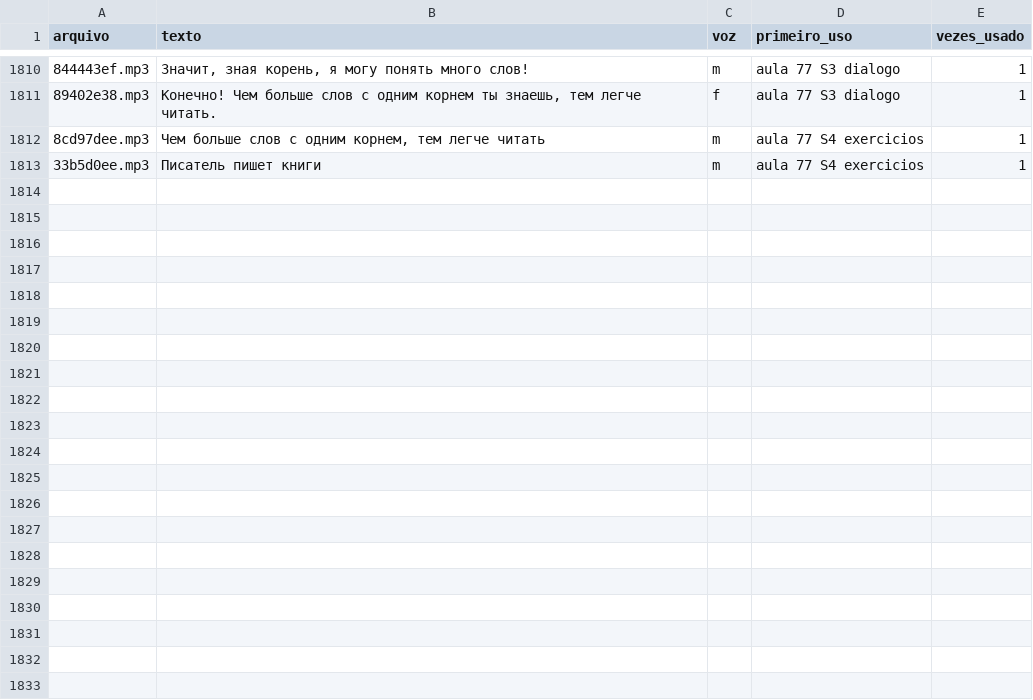
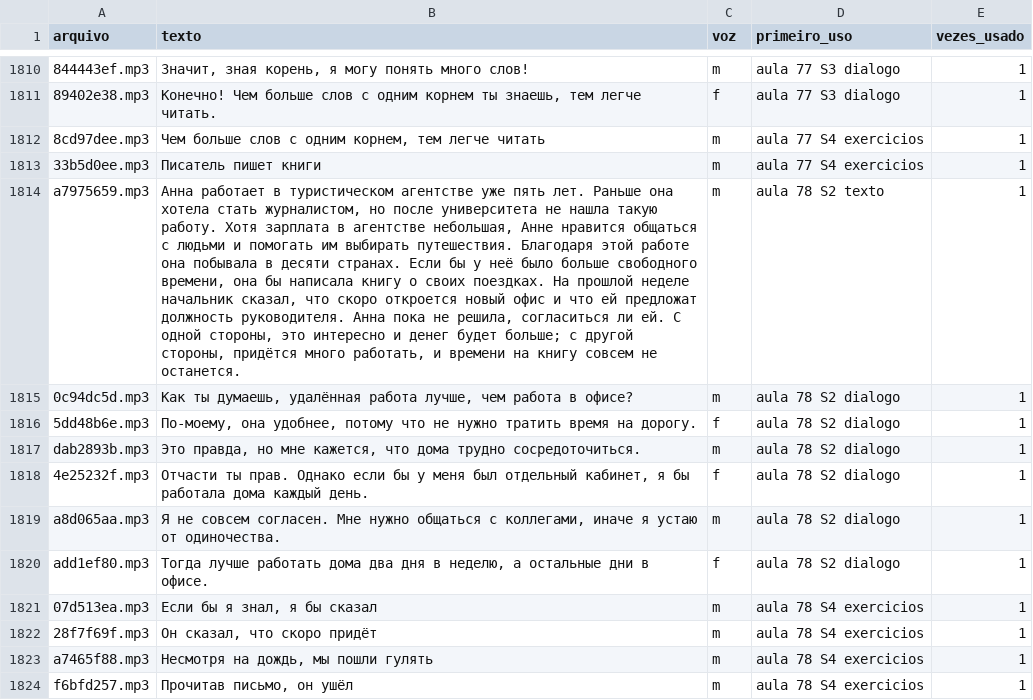
Before and after one commit to FelipeVRosa/Linvuu, a CSV file: content/audio/ru-gravar.csv, drawn as a sheet; only a part is shown, gaps mark what is left out; the diff names each change by its address in the sheet, - before the commit and + after, or states it on an @@ line.

```diff
--- a/content/audio/ru-gravar.csv
+++ b/content/audio/ru-gravar.csv
+row 1814: a7975659.mp3 | Анна работает в туристическом агентстве уже пять лет. Раньше она хотела стать журналистом, но после университета не нашла такую работу. Хотя зарплата в агентстве небольшая, Анне нравится общаться с людьми и помогать им выбирать путешествия. Благодаря этой работе она побывала в десяти странах. Если бы у неё было больше свободного времени, она бы написала книгу о своих поездках. На прошлой неделе начальник сказал, что скоро откроется новый офис и что ей предложат должность руководителя. Анна пока не решила, согласиться ли ей. С одной стороны, это интересно и денег будет больше; с другой стороны, придётся много работать, и времени на книгу совсем не останется. | m | aula 78 S2 texto | 1
+row 1815: 0c94dc5d.mp3 | Как ты думаешь, удалённая работа лучше, чем работа в офисе? | m | aula 78 S2 dialogo | 1
+row 1816: 5dd48b6e.mp3 | По-моему, она удобнее, потому что не нужно тратить время на дорогу. | f | aula 78 S2 dialogo | 1
+row 1817: dab2893b.mp3 | Это правда, но мне кажется, что дома трудно сосредоточиться. | m | aula 78 S2 dialogo | 1
+row 1818: 4e25232f.mp3 | Отчасти ты прав. Однако если бы у меня был отдельный кабинет, я бы работала дома каждый день. | f | aula 78 S2 dialogo | 1
+row 1819: a8d065aa.mp3 | Я не совсем согласен. Мне нужно общаться с коллегами, иначе я устаю от одиночества. | m | aula 78 S2 dialogo | 1
+row 1820: add1ef80.mp3 | Тогда лучше работать дома два дня в неделю, а остальные дни в офисе. | f | aula 78 S2 dialogo | 1
+row 1821: 07d513ea.mp3 | Если бы я знал, я бы сказал | m | aula 78 S4 exercicios | 1
+row 1822: 28f7f69f.mp3 | Он сказал, что скоро придёт | m | aula 78 S4 exercicios | 1
+row 1823: a7465f88.mp3 | Несмотря на дождь, мы пошли гулять | m | aula 78 S4 exercicios | 1
+row 1824: f6bfd257.mp3 | Прочитав письмо, он ушёл | m | aula 78 S4 exercicios | 1
```
Also changed, not shown: 11 other files.
